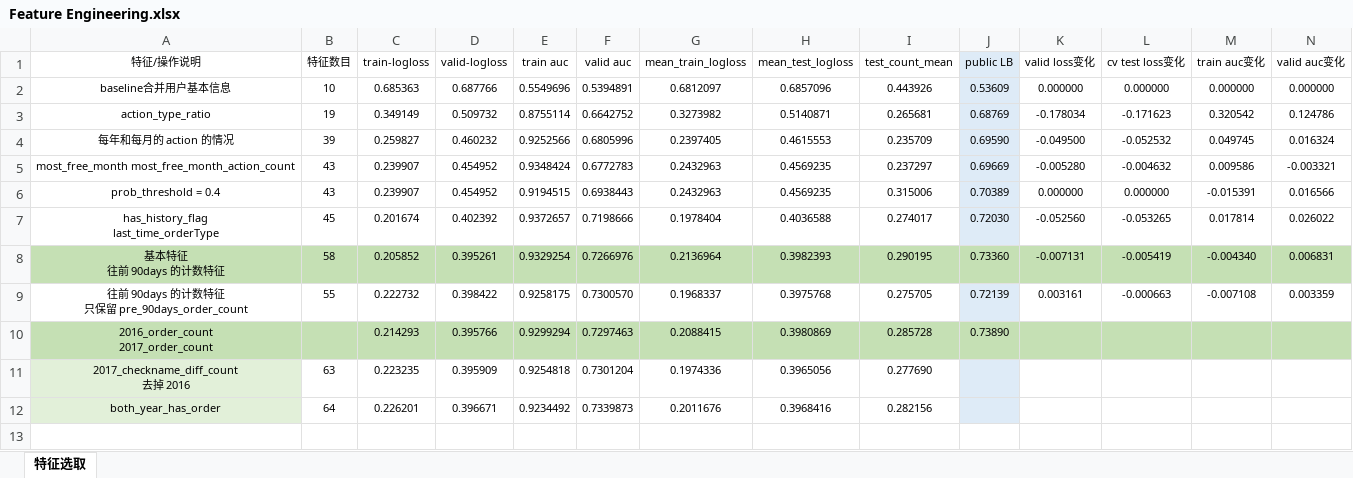
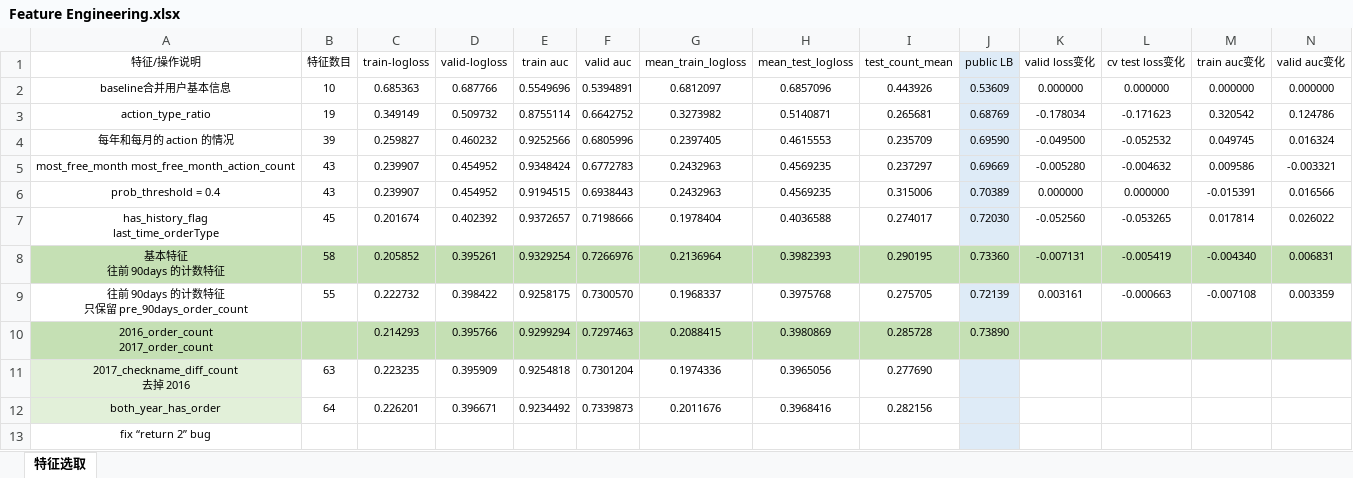
Before and after one commit to SunnyMarkLiu/datacastle_travel_services_predict-rank5, an Excel workbook: Feature Engineering.xlsx, sheet 特征选取, drawn as a sheet; only a part is shown; values as stored, in another font and other column widths than the file's, no borders; rows hold the shown columns only; the diff names each change by its address in the sheet, - before the commit and + after, or states it on an @@ line.

Commit message:
valid 0.7298922

```diff
--- a/Feature Engineering.xlsx (sheet 特征选取)
+++ b/Feature Engineering.xlsx (sheet 特征选取)
+row 13: fix “return 2” bug
```
Also changed, not shown: 1 other file.
